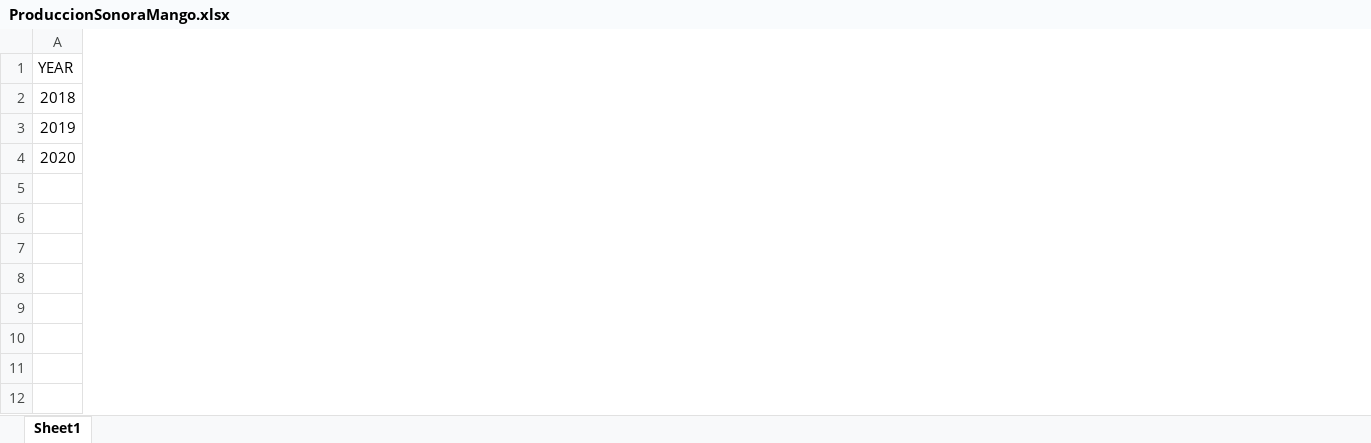
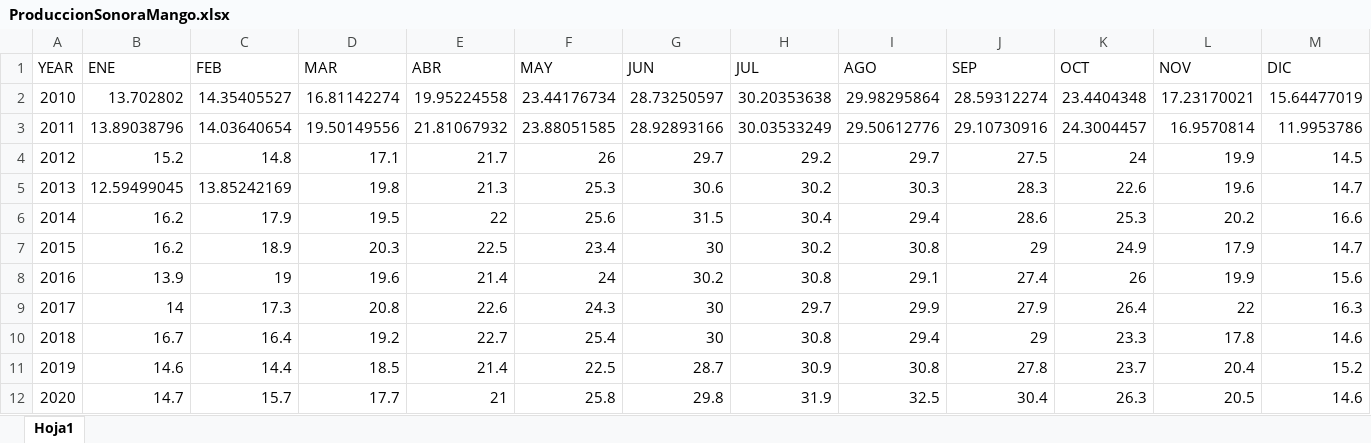
Before and after one commit to Kawtious/ProduccionMango, an Excel workbook: Final/ProduccionSonoraMango.xlsx, sheet Hoja1, drawn as a sheet; only a part is shown; values as stored, in another font and other column widths than the file's, no borders; rows hold the shown columns only; the diff covers the shown part only; the diff names each change by its address in the sheet, - before the commit and + after, or states it on an @@ line.

Commit message:
Actualizado
Regresión Logistica
Reorganizar datos
Usando datos solamente de sonora

```diff
--- a/Final/ProduccionSonoraMango.xlsx (sheet Hoja1)
+++ b/Final/ProduccionSonoraMango.xlsx (sheet Hoja1)
-sheet tab: Sheet1
+sheet tab: Hoja1
+column B (ENE), rows 10-12: 16.7 | 14.6 | 14.7
+column C (FEB), rows 10-12: 16.4 | 14.4 | 15.7
+column D (MAR), rows 10-12: 19.2 | 18.5 | 17.7
+column E (ABR), rows 10-12: 22.7 | 21.4 | 21
+column F (MAY), rows 10-12: 25.4 | 22.5 | 25.8
+column G (JUN), rows 10-12: 30 | 28.7 | 29.8
+column H (JUL), rows 10-12: 30.8 | 30.9 | 31.9
+column I (AGO), rows 10-12: 29.4 | 30.8 | 32.5
+column J (SEP), rows 10-12: 29 | 27.8 | 30.4
+column K (OCT), rows 10-12: 23.3 | 23.7 | 26.3
+column L (NOV), rows 10-12: 17.8 | 20.4 | 20.5
+column M (DIC), rows 10-12: 14.6 | 15.2 | 14.6
+row 2: 2010 | 13.702802 | 14.35405527 | 16.81142274 | 19.95224558 | 23.44176734 | 28.73250597 | 30.20353638 | 29.98295864 | 28.59312274 | 23.4404348 | 17.23170021 | 15.64477019
+row 3: 2011 | 13.89038796 | 14.03640654 | 19.50149556 | 21.81067932 | 23.88051585 | 28.92893166 | 30.03533249 | 29.50612776 | 29.10730916 | 24.3004457 | 16.9570814 | 11.9953786
+row 4: 2012 | 15.2 | 14.8 | 17.1 | 21.7 | 26 | 29.7 | 29.2 | 29.7 | 27.5 | 24 | 19.9 | 14.5
+row 5: 2013 | 12.59499045 | 13.85242169 | 19.8 | 21.3 | 25.3 | 30.6 | 30.2 | 30.3 | 28.3 | 22.6 | 19.6 | 14.7
+row 6: 2014 | 16.2 | 17.9 | 19.5 | 22 | 25.6 | 31.5 | 30.4 | 29.4 | 28.6 | 25.3 | 20.2 | 16.6
+row 7: 2015 | 16.2 | 18.9 | 20.3 | 22.5 | 23.4 | 30 | 30.2 | 30.8 | 29 | 24.9 | 17.9 | 14.7
+row 8: 2016 | 13.9 | 19 | 19.6 | 21.4 | 24 | 30.2 | 30.8 | 29.1 | 27.4 | 26 | 19.9 | 15.6
+row 9: 2017 | 14 | 17.3 | 20.8 | 22.6 | 24.3 | 30 | 29.7 | 29.9 | 27.9 | 26.4 | 22 | 16.3
```
Also changed, not shown: 2 added columns, 1 removed column and 2 edited cells elsewhere in this sheet, 26 other files.
